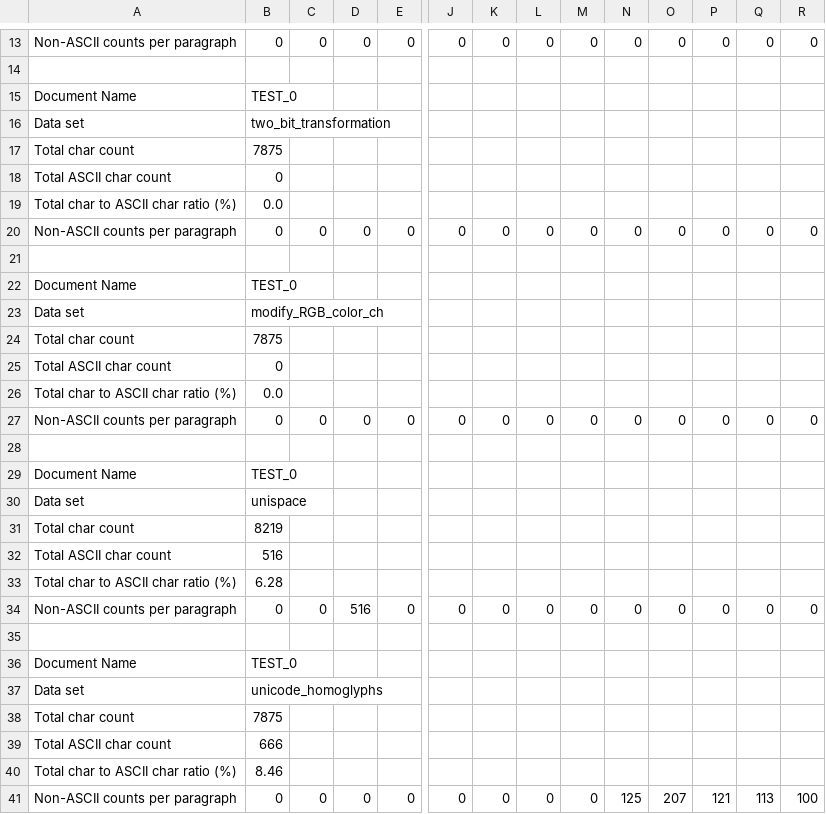
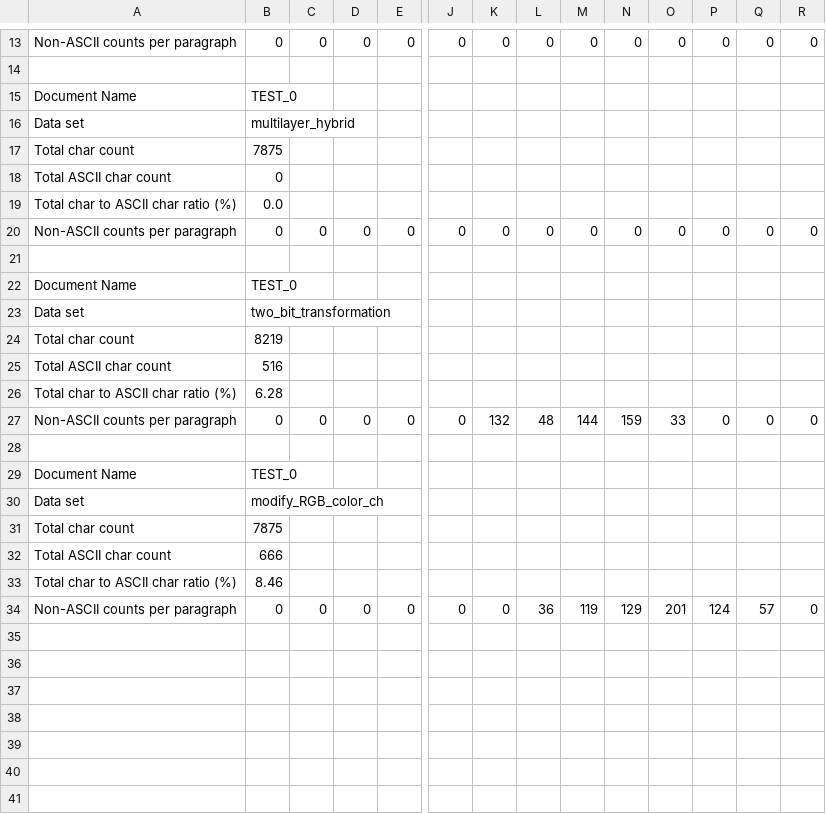
Before and after one commit to edsveren/Bakalaura_darbs, a CSV file: results/6_unicode/TEST_0.csv, drawn as a sheet; only a part is shown, gaps mark what is left out; removed rows and columns are numbered as before the commit, all else as after; rows hold the shown columns only; the diff names each change by its address in the sheet, - before the commit and + after, or states it on an @@ line.

```diff
--- a/results/6_unicode/TEST_0.csv
+++ b/results/6_unicode/TEST_0.csv
-B16: two_bit_transformation
+B16: multilayer_hybrid
-row 23: Data set | modify_RGB_color_ch
-row 24: Total char count | 7875
-row 25: Total ASCII char count | 0
-row 26: Total char to ASCII char ratio (%) | 0.0
-row 27: Non-ASCII counts per paragraph | 0 | 0 | 0 | 0 | 0 | 0 | 0 | 0 | 0 | 0 | 0 | 0 | 0
-row 28: (empty)
-row 29: Document Name | TEST_0
-B23: unispace
+B23: two_bit_transformation
-D27: 516
+D27: 0
-K27: 0
+K27: 132
-L27: 0
+L27: 48
-M27: 0
+M27: 144
-N27: 0
+N27: 159
-O27: 0
+O27: 33
-B30: unicode_homoglyphs
+B30: modify_RGB_color_ch
-L34: 0
+L34: 36
-M34: 0
+M34: 119
-N34: 125
+N34: 129
-O34: 207
+O34: 201
-P34: 121
+P34: 124
-Q34: 113
+Q34: 57
-R34: 100
+R34: 0
```
Also changed, not shown: results/4_single_char/TEST_0.csv, results/5_space_char/TEST_0.csv, 8 other files.
